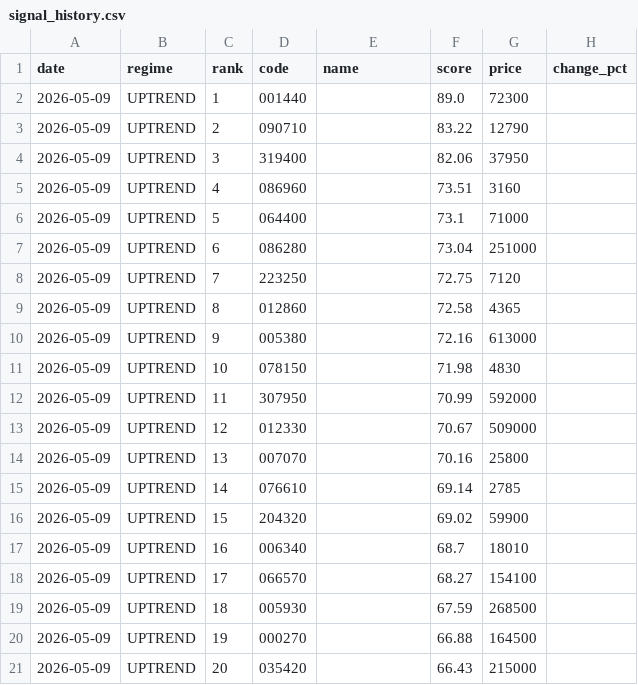
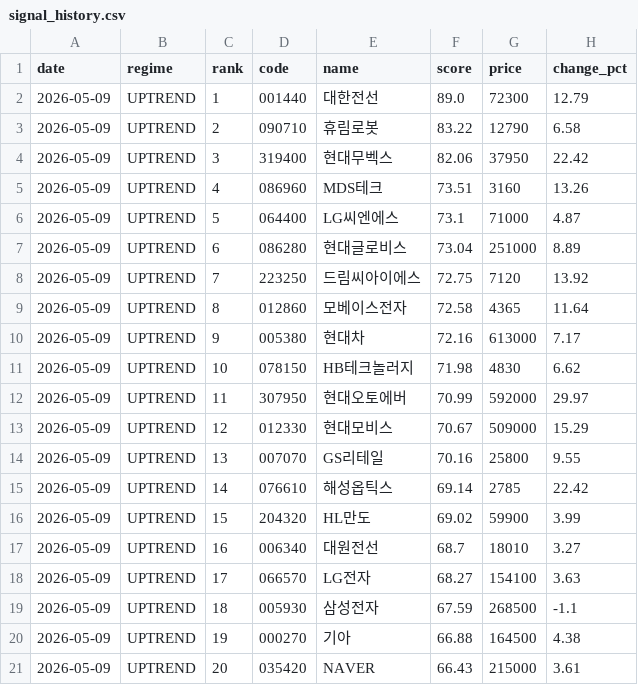
Before and after one commit to stanleyim/choonsimi, a CSV file: signal_history.csv, drawn as a sheet.

```diff
--- a/signal_history.csv
+++ b/signal_history.csv
@@ -1,21 +1,21 @@
 date,regime,rank,code,name,score,price,change_pct
-2026-05-09,UPTREND,1,001440,,89.0,72300,
-2026-05-09,UPTREND,2,090710,,83.22,12790,
-2026-05-09,UPTREND,3,319400,,82.06,37950,
-2026-05-09,UPTREND,4,086960,,73.51,3160,
-2026-05-09,UPTREND,5,064400,,73.1,71000,
-2026-05-09,UPTREND,6,086280,,73.04,251000,
-2026-05-09,UPTREND,7,223250,,72.75,7120,
-2026-05-09,UPTREND,8,012860,,72.58,4365,
-2026-05-09,UPTREND,9,005380,,72.16,613000,
-2026-05-09,UPTREND,10,078150,,71.98,4830,
-2026-05-09,UPTREND,11,307950,,70.99,592000,
-2026-05-09,UPTREND,12,012330,,70.67,509000,
-2026-05-09,UPTREND,13,007070,,70.16,25800,
-2026-05-09,UPTREND,14,076610,,69.14,2785,
-2026-05-09,UPTREND,15,204320,,69.02,59900,
-2026-05-09,UPTREND,16,006340,,68.7,18010,
-2026-05-09,UPTREND,17,066570,,68.27,154100,
-2026-05-09,UPTREND,18,005930,,67.59,268500,
-2026-05-09,UPTREND,19,000270,,66.88,164500,
-2026-05-09,UPTREND,20,035420,,66.43,215000,
+2026-05-09,UPTREND,1,001440,대한전선,89.0,72300,12.79
+2026-05-09,UPTREND,2,090710,휴림로봇,83.22,12790,6.58
+2026-05-09,UPTREND,3,319400,현대무벡스,82.06,37950,22.42
+2026-05-09,UPTREND,4,086960,MDS테크,73.51,3160,13.26
+2026-05-09,UPTREND,5,064400,LG씨엔에스,73.1,71000,4.87
+2026-05-09,UPTREND,6,086280,현대글로비스,73.04,251000,8.89
+2026-05-09,UPTREND,7,223250,드림씨아이에스,72.75,7120,13.92
+2026-05-09,UPTREND,8,012860,모베이스전자,72.58,4365,11.64
+2026-05-09,UPTREND,9,005380,현대차,72.16,613000,7.17
+2026-05-09,UPTREND,10,078150,HB테크놀러지,71.98,4830,6.62
+2026-05-09,UPTREND,11,307950,현대오토에버,70.99,592000,29.97
+2026-05-09,UPTREND,12,012330,현대모비스,70.67,509000,15.29
+2026-05-09,UPTREND,13,007070,GS리테일,70.16,25800,9.55
+2026-05-09,UPTREND,14,076610,해성옵틱스,69.14,2785,22.42
+2026-05-09,UPTREND,15,204320,HL만도,69.02,59900,3.99
+2026-05-09,UPTREND,16,006340,대원전선,68.7,18010,3.27
+2026-05-09,UPTREND,17,066570,LG전자,68.27,154100,3.63
+2026-05-09,UPTREND,18,005930,삼성전자,67.59,268500,-1.1
+2026-05-09,UPTREND,19,000270,기아,66.88,164500,4.38
+2026-05-09,UPTREND,20,035420,NAVER,66.43,215000,3.61
```
Also changed, not shown: 2 other files.
